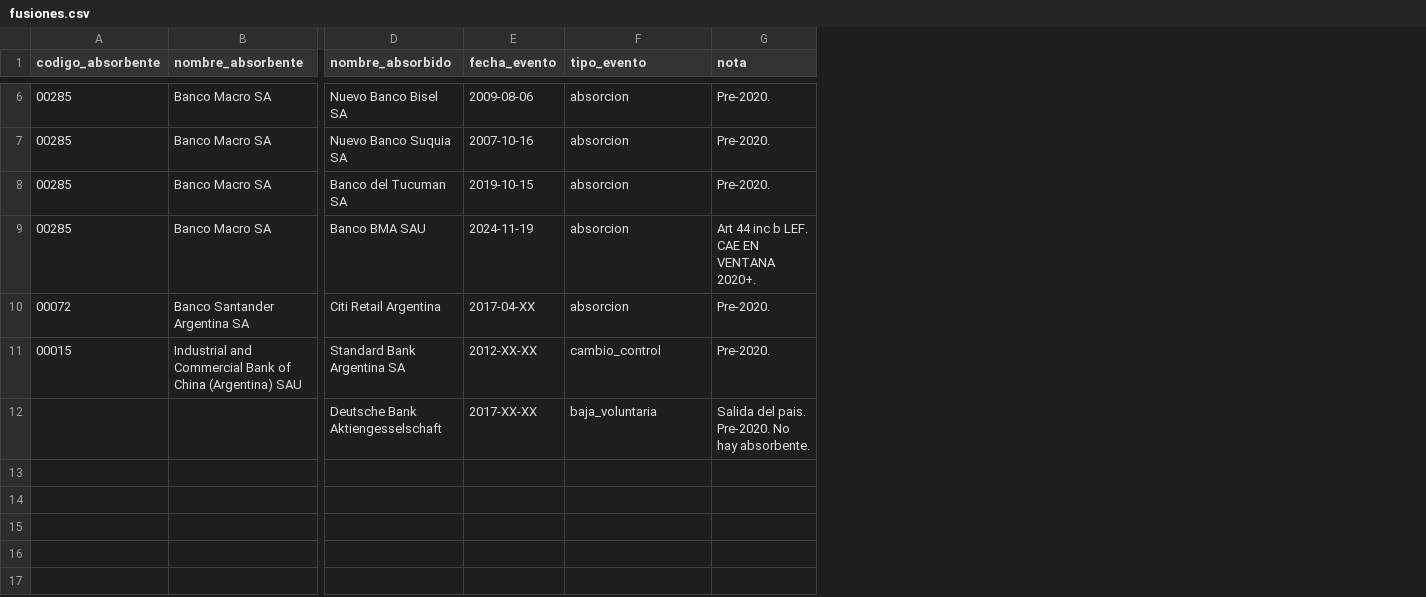
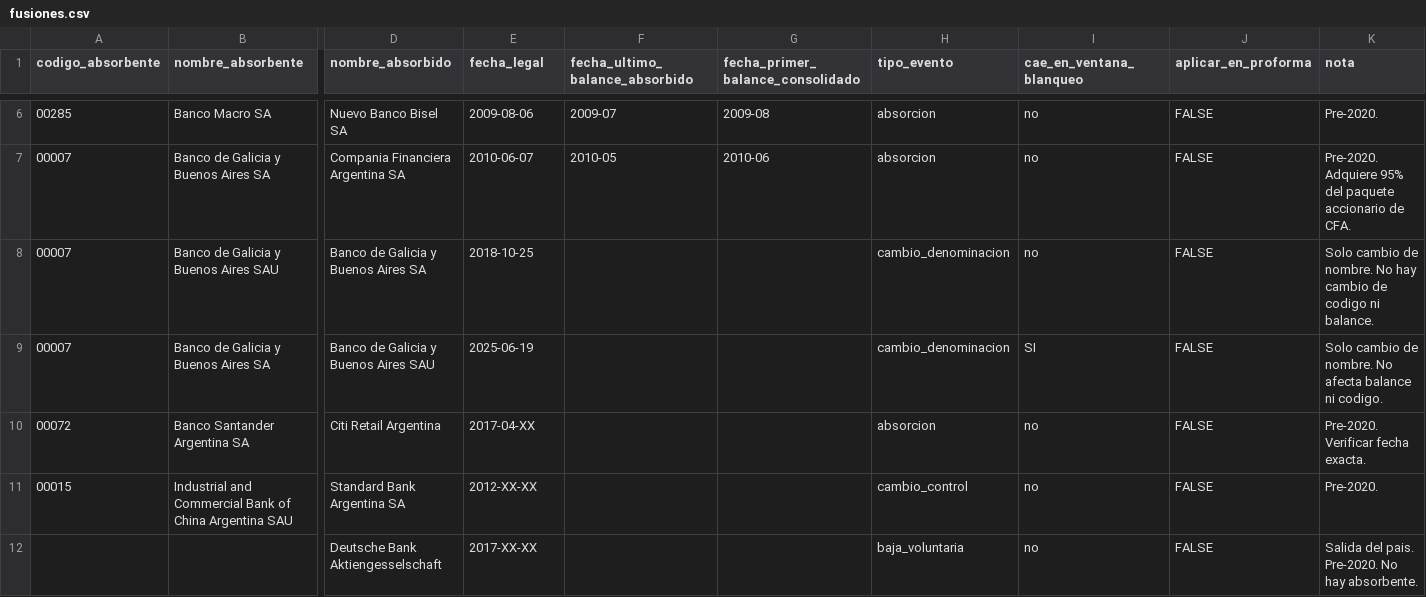
Before and after one commit to ivanurquiza/Macroprudential_Regulation_Lending_Channel, a CSV file: data/external/crosswalks/fusiones.csv, drawn as a sheet; only a part is shown, gaps mark what is left out; removed rows and columns are numbered as before the commit, all else as after; rows hold the shown columns only; the diff covers the shown part only; the diff names each change by its address in the sheet, - before the commit and + after, or states it on an @@ line.

Commit message:
Panel pro-forma + fusiones con flag aplicar_en_proforma
- Notebook 07: construye panel_balance_mensual_proforma.parquet consolidando
  Macro+BMA (caso unico que cae en peak CERA y contamina la senal).
- fusiones.csv: agrega columna aplicar_en_proforma. Solo Macro-BMA = TRUE.
  Galicia-HSBC = FALSE (HSBC reporta independiente hasta may-2025, fuera del
  peak; queda como robustez futura).
- crosswalks.md: documenta distincion fecha legal vs fecha contable; explica
  caso critico Macro-BMA y por que Galicia-HSBC no contamina.
- .gitignore: agrega .Rhistory

```diff
--- a/data/external/crosswalks/fusiones.csv
+++ b/data/external/crosswalks/fusiones.csv
+column F (fecha_ultimo_balance_absorbido), row 6: 2009-07
+column G (fecha_primer_balance_consolidado), row 6: 2009-08
+column I (cae_en_ventana_blanqueo), row 6: no; rows 10-12: all no
+column J (aplicar_en_proforma), row 6: FALSE; rows 10-12: all FALSE
-E1: fecha_evento
+E1: fecha_legal
@@ row 7 moved to row 5: 00285 @@
-row 8: 00285 | Banco Macro SA | Banco del Tucuman SA | 2019-10-15 | absorcion | Pre-2020.
-row 9: 00285 | Banco Macro SA | Banco BMA SAU | 2024-11-19 | absorcion | Art 44 inc b LEF. CAE EN VENTANA 2020+.
+row 7: 00007 | Banco de Galicia y Buenos Aires SA | Compania Financiera Argentina SA | 2010-06-07 | 2010-05 | 2010-06 | absorcion | no | FALSE | Pre-2020. Adquiere 95% del paquete accionario de CFA.
+row 8: 00007 | Banco de Galicia y Buenos Aires SAU | Banco de Galicia y Buenos Aires SA | 2018-10-25 |  |  | cambio_denominacion | no | FALSE | Solo cambio de nombre. No hay cambio de codigo ni balance.
+row 9: 00007 | Banco de Galicia y Buenos Aires SA | Banco de Galicia y Buenos Aires SAU | 2025-06-19 |  |  | cambio_denominacion | SI | FALSE | Solo cambio de nombre. No afecta balance ni codigo.
-K10 (nota): Pre-2020.
+K10 (nota): Pre-2020. Verificar fecha exacta.
-B11 (nombre_absorbente): …of China (Argentina) SAU
+B11 (nombre_absorbente): …of China Argentina SAU
```
Also changed, not shown: 2 added rows, 3 removed rows and 3 edited cells elsewhere in this file, 3 other files.
